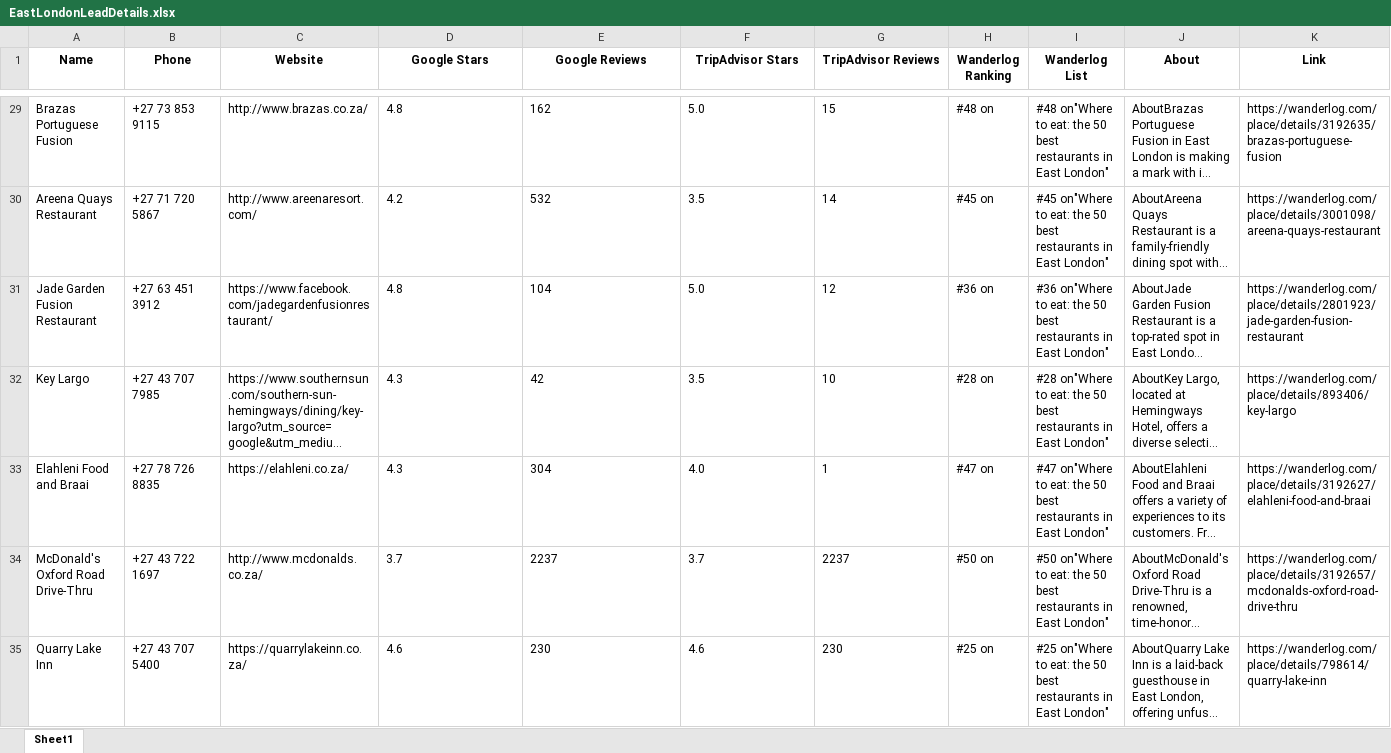
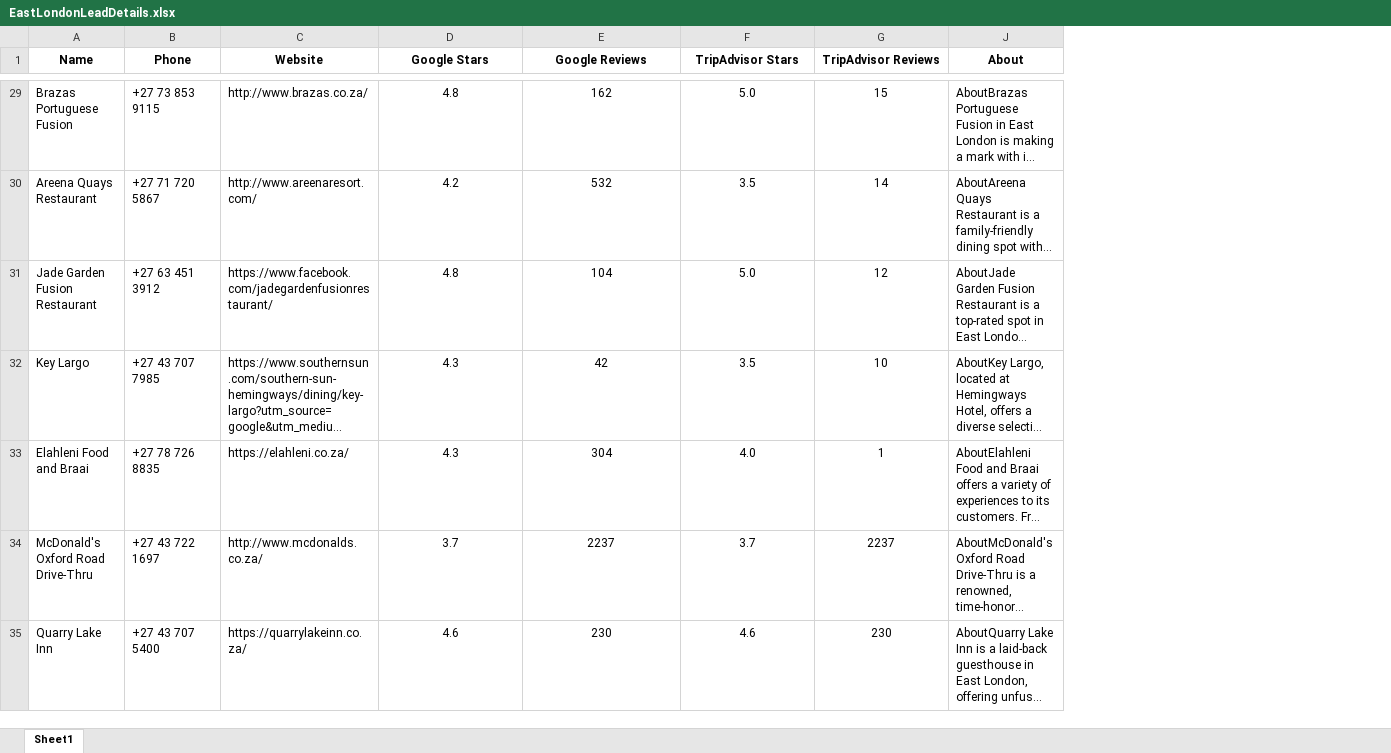
Before and after one commit to justcodeon231/LeadGen-Scraper, an Excel workbook: src/EastLondonLeadDetails.xlsx, sheet Sheet1, drawn as a sheet; only a part is shown, gaps mark what is left out; long unchanged cells end in …; values as stored, in another font and other column widths than the file's, no borders; the diff covers the shown part only; the diff names each change by its address in the sheet, - before the commit and + after, or states it on an @@ line.

```diff
--- a/src/EastLondonLeadDetails.xlsx (sheet Sheet1)
+++ b/src/EastLondonLeadDetails.xlsx (sheet Sheet1)
@@ column H (Wanderlog Ranking) hidden, rows 29-35: #48 on | #45 on | #36 on | #28 on | #47 on | #50 on | #25 on @@
@@ column I (Wanderlog List) hidden, rows 29-35: #48 on"Where to eat: the 50 best restaurants in East London" | #45 on"Where to eat: the 50 best restaurants in East London" | #36 on"Where to eat: the 50 best restaurants in East London" | #28 on"Where to eat: the 50 best restaurants in East London" | #47 on"Where to eat: the 50 best restaurants in East London" | #50 on"Where to eat: the 50 best restaurants in East London" | #25 on"Where to eat: the 50 best restaurants in East London" @@
@@ column K (Link) hidden, rows 29-35: https://wanderlog.com/place/details/3192635/brazas-portuguese-fusion | https://wanderlog.com/place/details/3001098/areena-quays-restaurant | https://wanderlog.com/place/details/2801923/jade-garden-fusion-restaurant | https://wanderlog.com/place/details/893406/key-largo | https://wanderlog.com/place/details/3192627/elahleni-food-and-braai | https://wanderlog.com/place/details/3192657/mcdonalds-oxford-road-drive-thru | https://wanderlog.com/place/details/798614/quarry-lake-inn @@
-D29:G35 alignment: left
+D29:G35 alignment: center
```
Also changed, not shown: cell formats elsewhere in this sheet, 1 other file.
